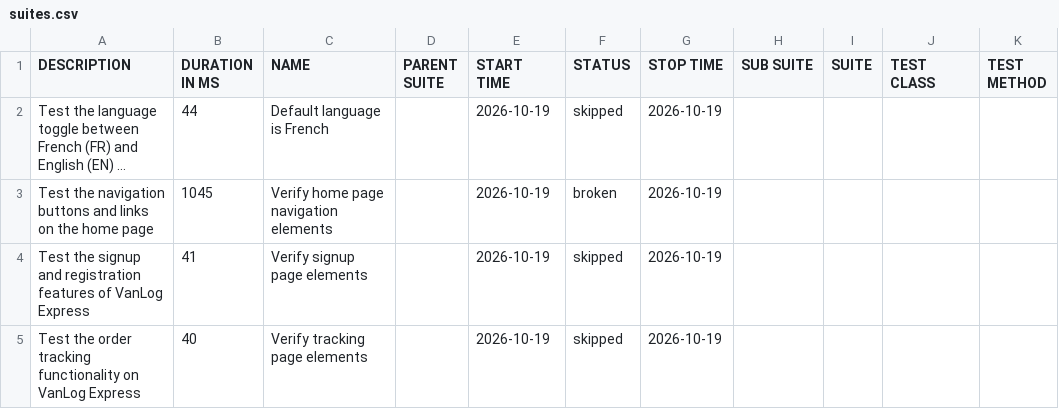
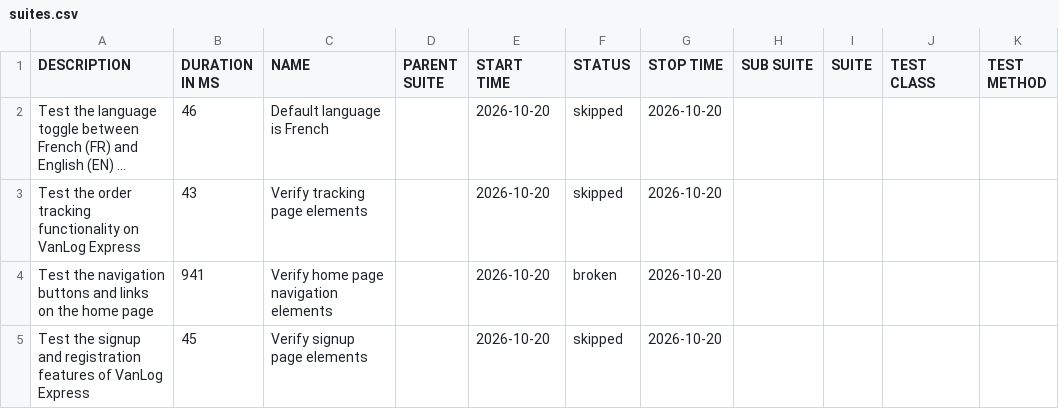
Before and after one commit to Raef211/Automation-vanlog-express, a CSV file: nightly/data/suites.csv, drawn as a sheet; long unchanged cells end in …; removed rows and columns are numbered as before the commit, all else as after; the diff names each change by its address in the sheet, - before the commit and + after, or states it on an @@ line.

```diff
--- a/nightly/data/suites.csv
+++ b/nightly/data/suites.csv
-B2 (DURATION IN MS): 44
+B2 (DURATION IN MS): 46
-E2 (START TIME): 2026-10-19
+E2 (START TIME): 2026-10-20
-G2 (STOP TIME): 2026-10-19
+G2 (STOP TIME): 2026-10-20
+row 3: Test the order tracking functionality on VanLog Express | 43 | Verify tracking page elements |  | 2026-10-20 | skipped | 2026-10-20
-B4 (DURATION IN MS): 1045
+B4 (DURATION IN MS): 941
-E4:E5 (START TIME): 2026-10-19
+E4:E5 (START TIME): 2026-10-20
-G4:G5 (STOP TIME): 2026-10-19
+G4:G5 (STOP TIME): 2026-10-20
-B5 (DURATION IN MS): 41
+B5 (DURATION IN MS): 45
-row 5: Test the order tracking functionality on VanLog Express | 40 | Verify tracking page elements |  | 2026-10-19 | skipped | 2026-10-19
```
Also changed, not shown: nightly/data/behaviors.csv, 20 other files.
